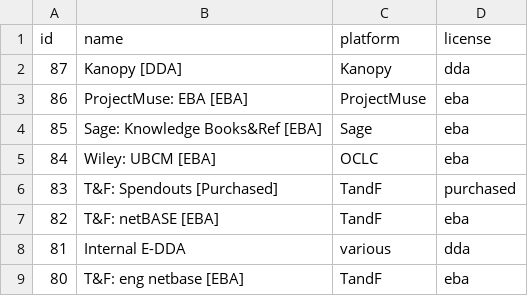
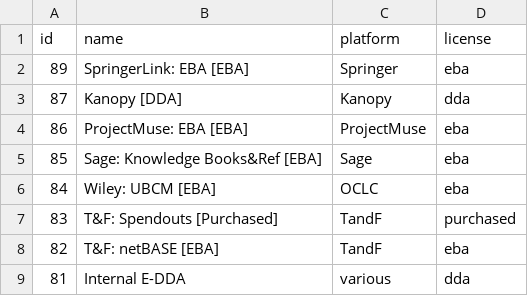
Before and after one commit to mutronic/marcaroni, a CSV file: bib_sources.csv, drawn as a sheet; only a part is shown; the shorter side is filled out with more unchanged rows; the diff names each change by its address in the sheet, - before the commit and + after, or states it on an @@ line.

Commit message:
Add new springerlink bibsource.

```diff
--- a/bib_sources.csv
+++ b/bib_sources.csv
+row 2: 89 | SpringerLink: EBA [EBA] | Springer | eba
```
